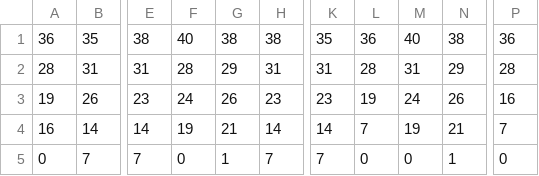
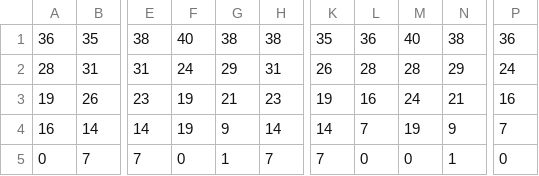
Before and after one commit to arnoldndx/cs606proj, a CSV file: outputs/test_alns_Ach Gott und Herr, wie gross und schwer (16)_major_967_553005300300009001.csv, drawn as a sheet; only a part is shown, gaps mark what is left out; the diff names each change by its address in the sheet, - before the commit and + after, or states it on an @@ line.

Commit message:
posting results of the final run of tests and tidy up the github

```diff
--- a/outputs/test_alns_Ach Gott und Herr, wie gross und schwer (16)_major_967_553005300300009001.csv
+++ b/outputs/test_alns_Ach Gott und Herr, wie gross und schwer (16)_major_967_553005300300009001.csv
-F2: 28
+F2: 24
-K2: 31
+K2: 26
-M2: 31
+M2: 28
-P2: 28
+P2: 24
-F3: 24
+F3: 19
-G3: 26
+G3: 21
-K3: 23
+K3: 19
-L3: 19
+L3: 16
-N3: 26
+N3: 21
-G4: 21
+G4: 9
-N4: 21
+N4: 9
```
Also changed, not shown: outputs/test_alns_Ach Gott, erhor', mein Seufzen und Wehklagen (16)_minor_967_553005300300009001.csv, outputs/test_ga_Ach Gott und Herr, wie gross und schwer (16)_major_967_553005300300009001.csv, 35 other files.
